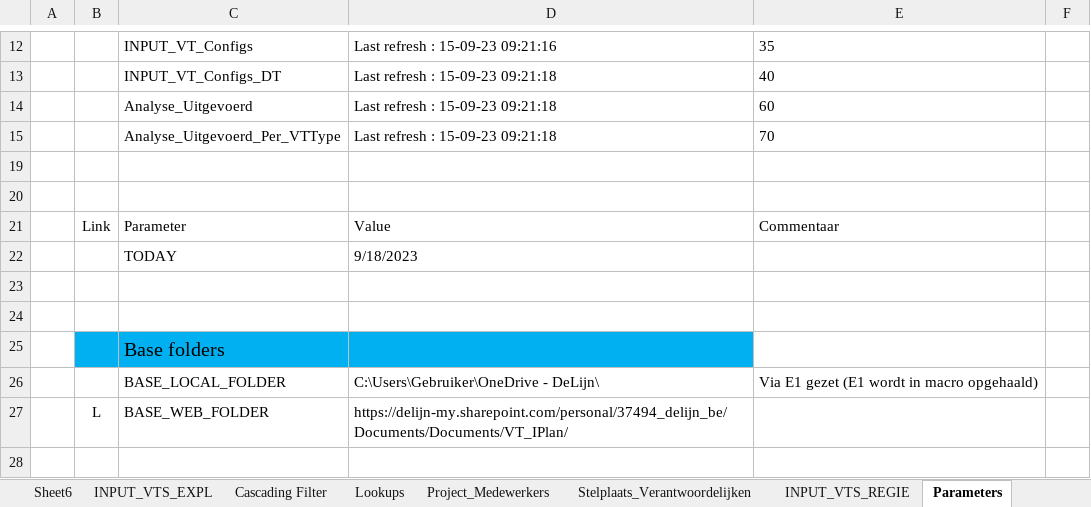
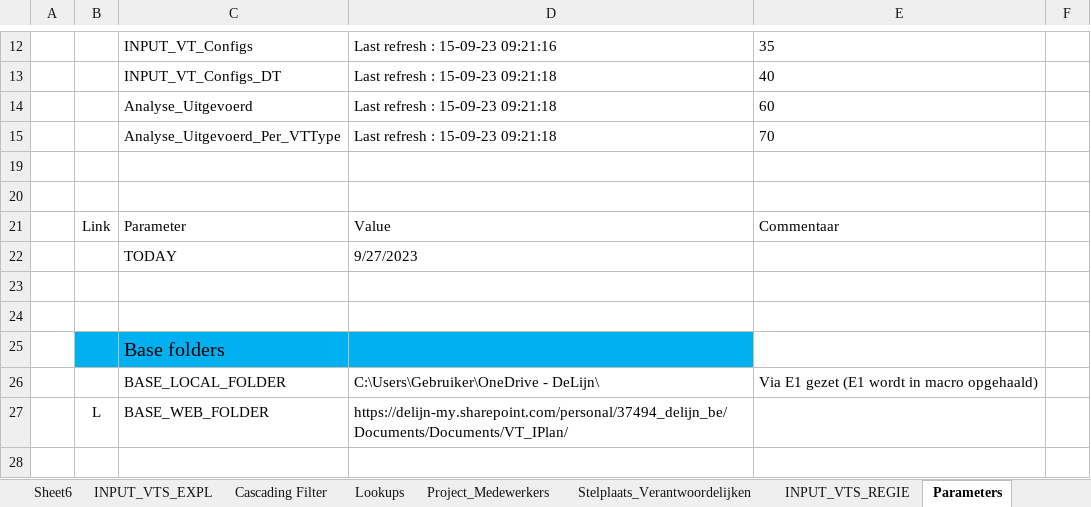
Before and after one commit to LucVOV/VBA_Repository, an Excel workbook: VT_IPlanner.xlsm, sheet Parameters, drawn as a sheet; only a part is shown, gaps mark what is left out; values as stored, in another font and other column widths than the file's, no borders; table styles not drawn; the diff names each change by its address in the sheet, - before the commit and + after, or states it on an @@ line.

Commit message:
Update VT_IPlanner.xlsm

```diff
--- a/VT_IPlanner.xlsm (sheet Parameters)
+++ b/VT_IPlanner.xlsm (sheet Parameters)
-D22: 9/18/2023
+D22: 9/27/2023
```
Also changed, not shown: 12 other files.
